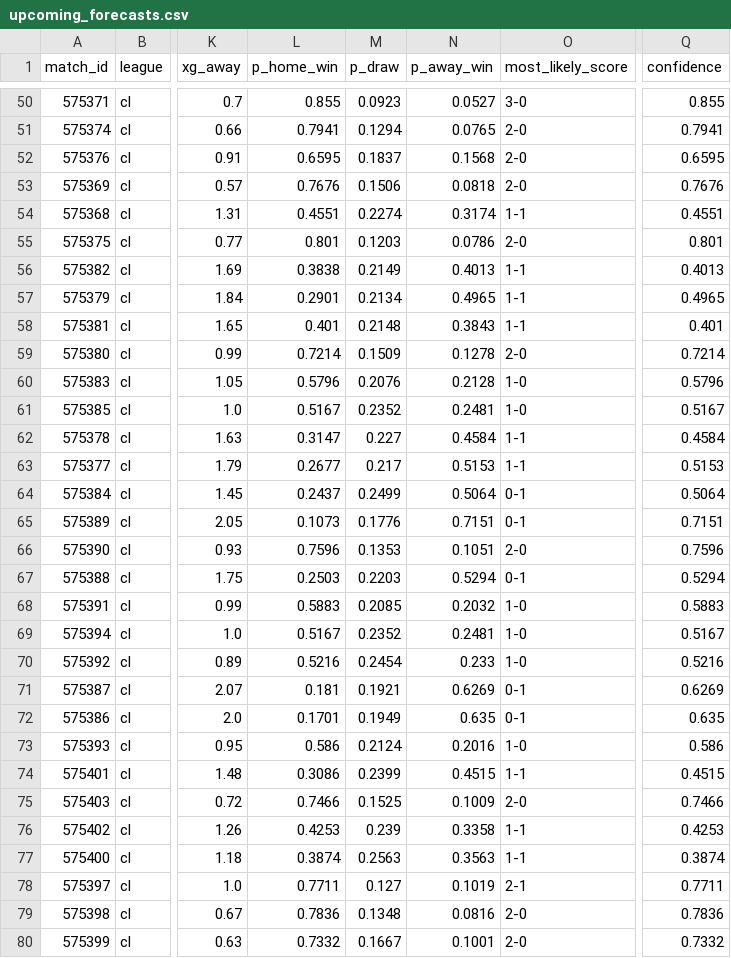
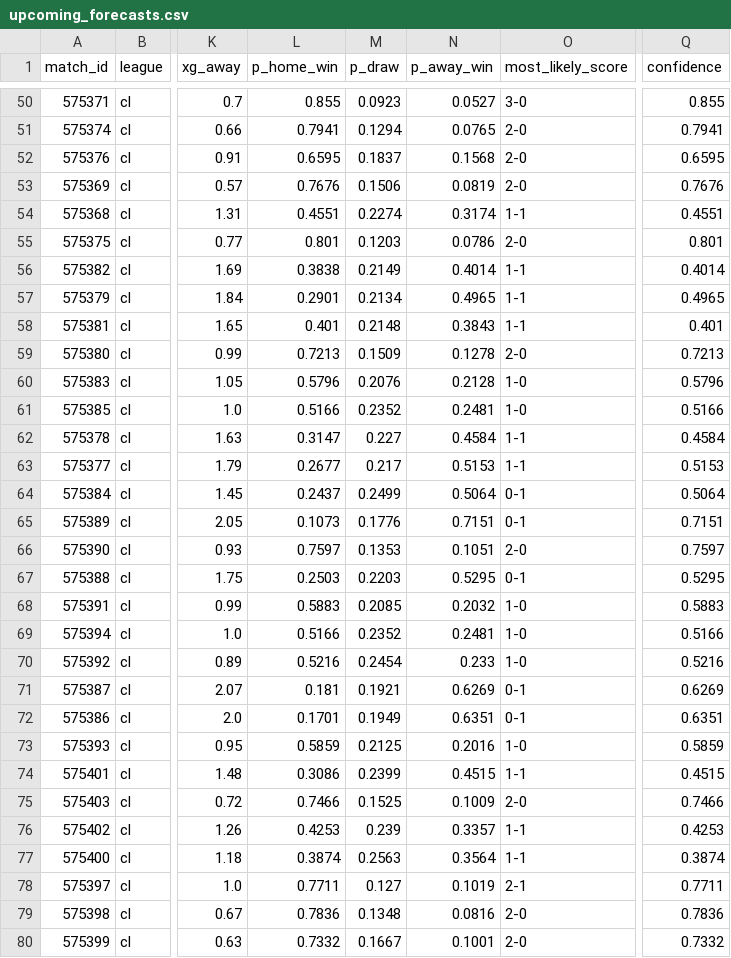
Before and after one commit to JuanAndresHS/pitchiq, a CSV file: data/predictions/cl/upcoming_forecasts.csv, drawn as a sheet; only a part is shown, gaps mark what is left out; the diff covers the shown part only; the diff names each change by its address in the sheet, - before the commit and + after, or states it on an @@ line.

```diff
--- a/data/predictions/cl/upcoming_forecasts.csv
+++ b/data/predictions/cl/upcoming_forecasts.csv
-N53 (p_away_win): 0.0818
+N53 (p_away_win): 0.0819
-N56 (p_away_win): 0.4013
+N56 (p_away_win): 0.4014
-Q56 (confidence): 0.4013
+Q56 (confidence): 0.4014
-L59 (p_home_win): 0.7214
+L59 (p_home_win): 0.7213
-Q59 (confidence): 0.7214
+Q59 (confidence): 0.7213
-L61 (p_home_win): 0.5167
+L61 (p_home_win): 0.5166
-Q61 (confidence): 0.5167
+Q61 (confidence): 0.5166
-L66 (p_home_win): 0.7596
+L66 (p_home_win): 0.7597
-Q66 (confidence): 0.7596
+Q66 (confidence): 0.7597
-N67 (p_away_win): 0.5294
+N67 (p_away_win): 0.5295
-Q67 (confidence): 0.5294
+Q67 (confidence): 0.5295
-L69 (p_home_win): 0.5167
+L69 (p_home_win): 0.5166
-Q69 (confidence): 0.5167
+Q69 (confidence): 0.5166
-N72 (p_away_win): 0.635
+N72 (p_away_win): 0.6351
-Q72 (confidence): 0.635
+Q72 (confidence): 0.6351
-L73 (p_home_win): 0.586
+L73 (p_home_win): 0.5859
-M73 (p_draw): 0.2124
+M73 (p_draw): 0.2125
-Q73 (confidence): 0.586
+Q73 (confidence): 0.5859
-N76 (p_away_win): 0.3358
+N76 (p_away_win): 0.3357
-N77 (p_away_win): 0.3563
+N77 (p_away_win): 0.3564
```
Also changed, not shown: 70 edited cells elsewhere in this file, data/predictions/fl1/upcoming_forecasts.csv, data/predictions/pl/team_ratings.csv, 28 other files.
